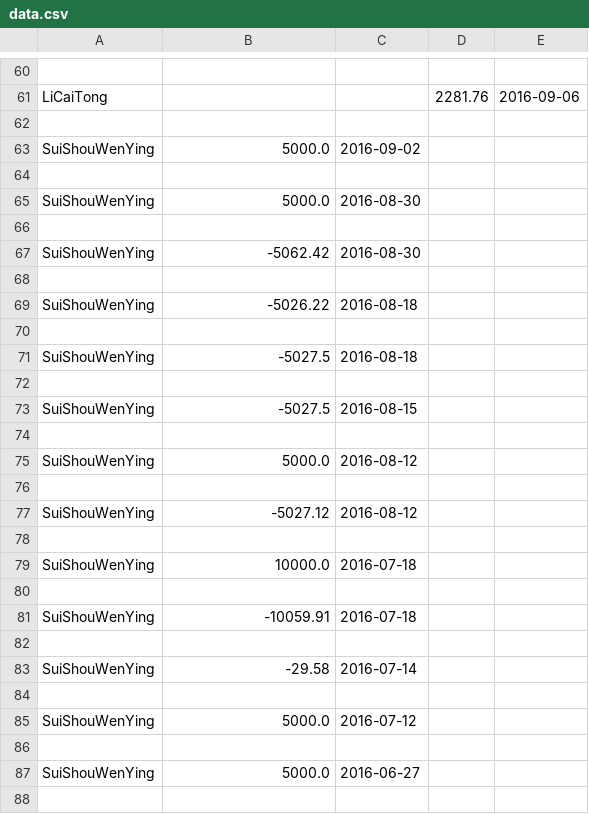
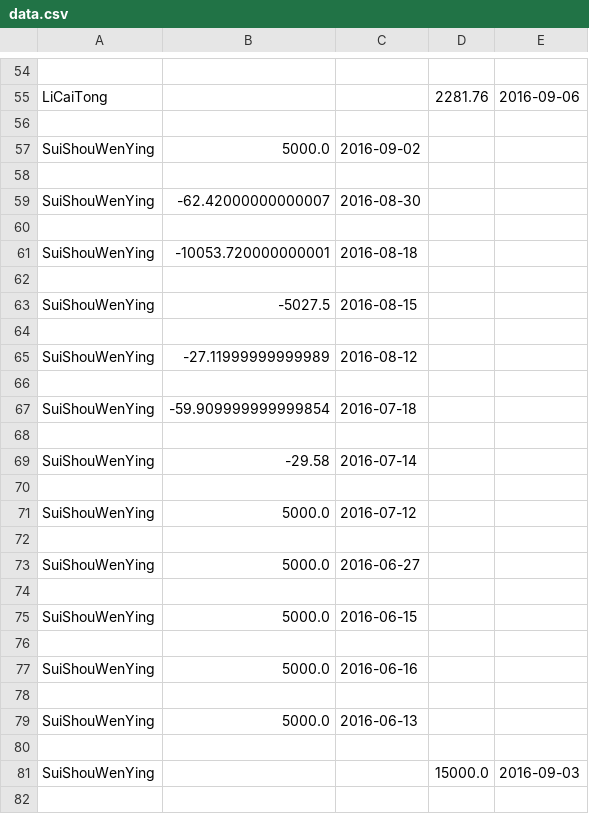
Before and after one commit to zhangruiyep/PCTools-returnRateCalc, a CSV file: data.csv, drawn as a sheet; only a part is shown, gaps mark what is left out; the shorter side is filled out with more unchanged rows; the diff covers the shown part only.

Commit message:
add data merge function

```diff
--- a/data.csv
+++ b/data.csv
@@ -64,9 +58,5 @@ SuiShouWenYing,5000.0,2016-09-02,,
 
-SuiShouWenYing,5000.0,2016-08-30,,
+SuiShouWenYing,-62.42000000000007,2016-08-30,,
 
-SuiShouWenYing,-5062.42,2016-08-30,,
-
-SuiShouWenYing,-5026.22,2016-08-18,,
-
-SuiShouWenYing,-5027.5,2016-08-18,,
+SuiShouWenYing,-10053.720000000001,2016-08-18,,
 
@@ -74,9 +64,5 @@ SuiShouWenYing,-5027.5,2016-08-15,,
 
-SuiShouWenYing,5000.0,2016-08-12,,
+SuiShouWenYing,-27.11999999999989,2016-08-12,,
 
-SuiShouWenYing,-5027.12,2016-08-12,,
-
-SuiShouWenYing,10000.0,2016-07-18,,
-
-SuiShouWenYing,-10059.91,2016-07-18,,
+SuiShouWenYing,-59.909999999999854,2016-07-18,,
 
```
Also changed, not shown: 6 removed rows and 3 edited cells elsewhere in this file, 1 other file.
